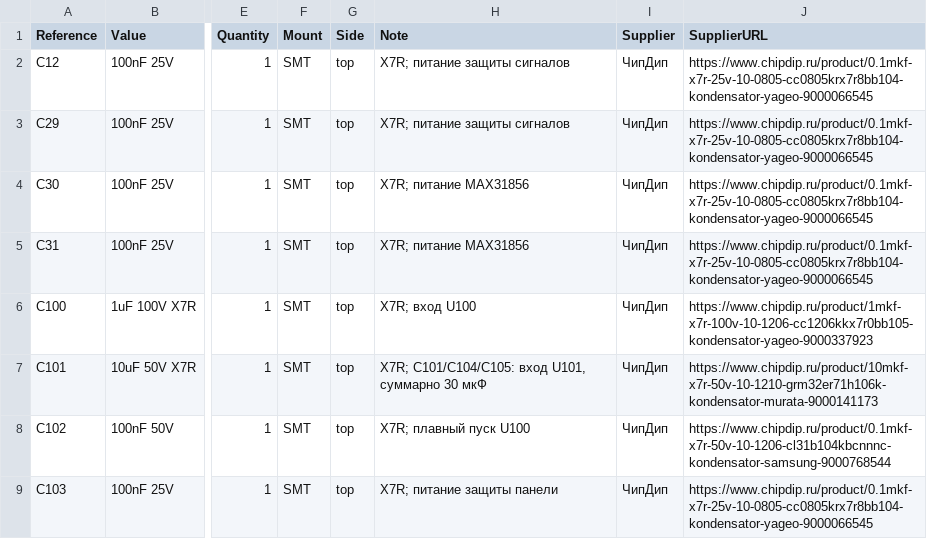
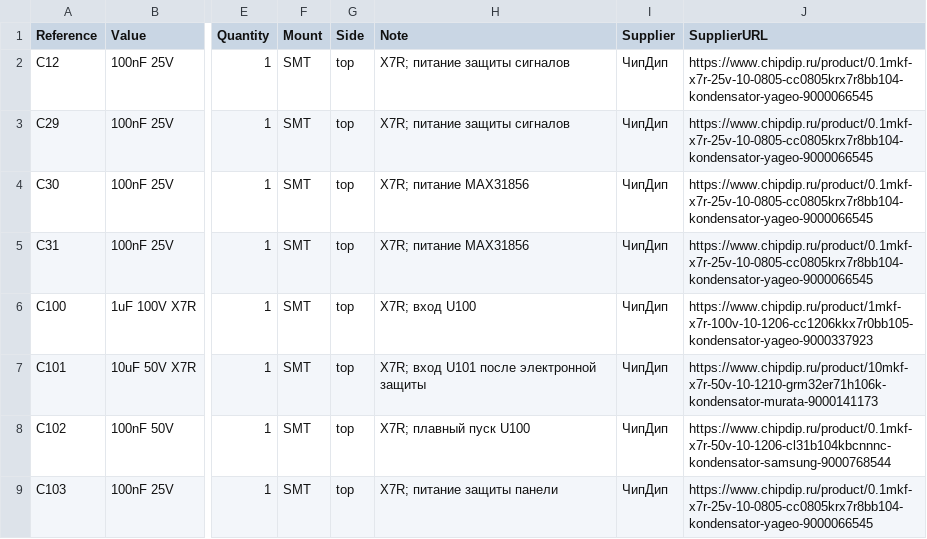
Before and after one commit to krolbot/sirokko-26201-controller, a CSV file: hardware/bom.csv, drawn as a sheet; only a part is shown, gaps mark what is left out; the diff covers the shown part only; the diff names each change by its address in the sheet, - before the commit and + after, or states it on an @@ line.

Commit message:
Set input protection for regulated 12/24 V supplies

```diff
--- a/hardware/bom.csv
+++ b/hardware/bom.csv
-H7 (Note): X7R; C101/C104/C105: вход U101, суммарно 30 мкФ
+H7 (Note): X7R; вход U101 после электронной защиты
```
Also changed, not shown: 2 removed rows and 11 edited cells elsewhere in this file, manufacturing/assembly/bom-smt.csv, manufacturing/assembly/positions-smt.csv, 11 other files.
